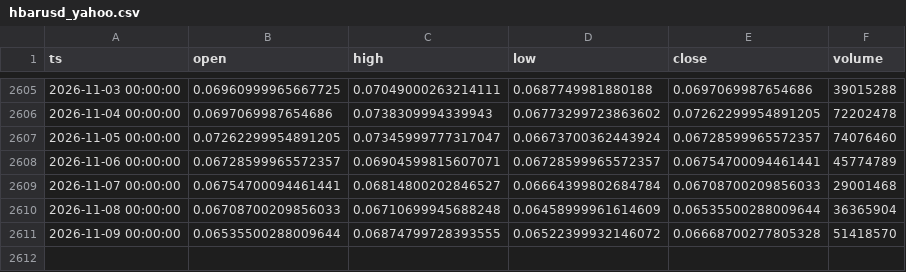
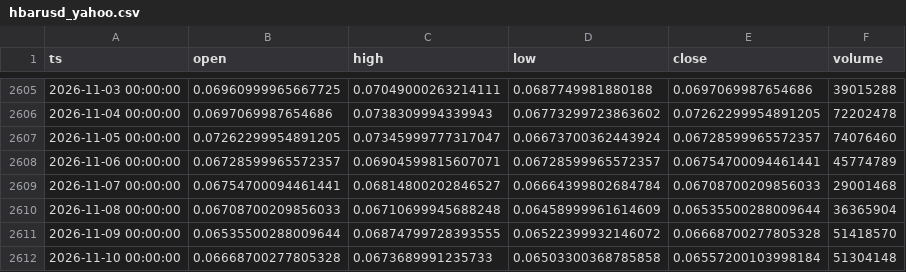
Before and after one commit to thatssoheil/crypto-micro-analysis, a CSV file: data/micro_dataset/hbarusd_yahoo.csv, drawn as a sheet; only a part is shown, gaps mark what is left out; the diff names each change by its address in the sheet, - before the commit and + after, or states it on an @@ line.

Commit message:
Bot daily dataset refresh 2026-11-11

```diff
--- a/data/micro_dataset/hbarusd_yahoo.csv
+++ b/data/micro_dataset/hbarusd_yahoo.csv
+row 2612: 2026-11-10 00:00:00 | 0.06668700277805328 | 0.0673689991235733 | 0.06503300368785858 | 0.06557200103998184 | 51304148
```
Also changed, not shown: data/micro_dataset/btcusd_daily.csv, data/micro_dataset/hbarusd_bitstamp_live.csv, 9 other files.
